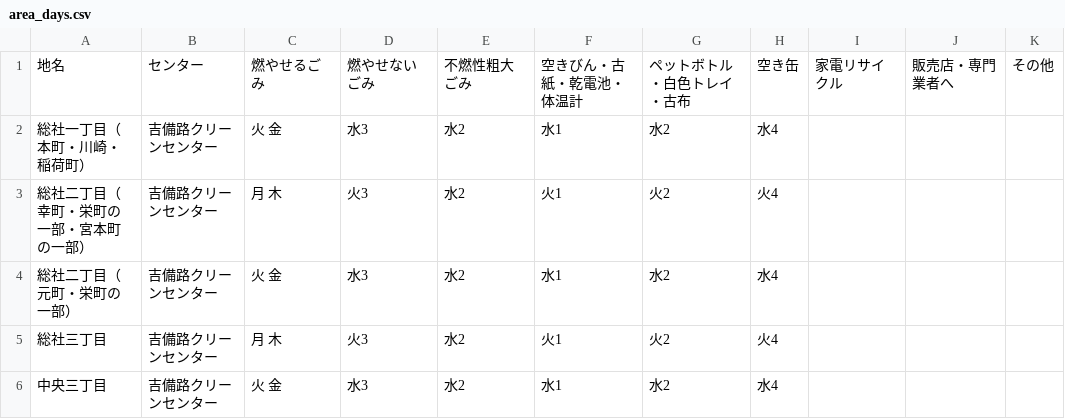
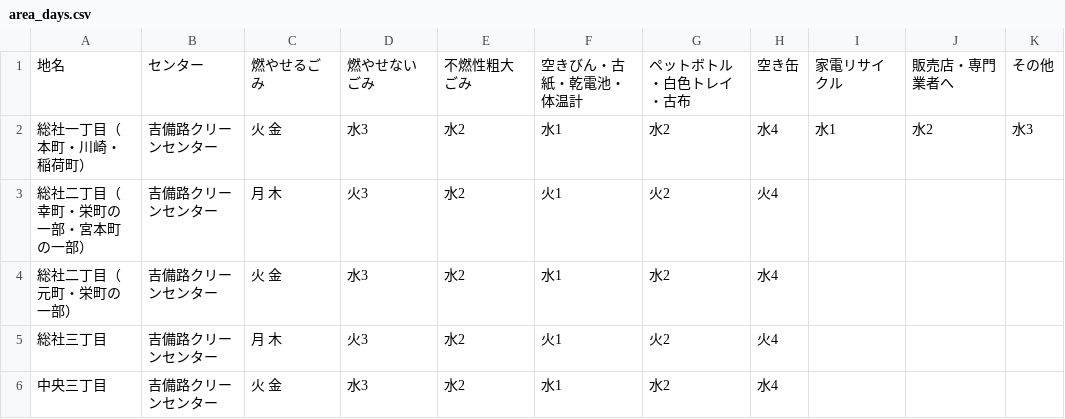
Before and after one commit to tomoki0307/5374-test, a CSV file: data/area_days.csv, drawn as a sheet; only a part is shown.

Commit message:
Update area_days.csv

```diff
--- a/data/area_days.csv
+++ b/data/area_days.csv
@@ -1,3 +1,3 @@
 地名,センター,燃やせるごみ,燃やせないごみ,不燃性粗大ごみ,空きびん・古紙・乾電池・体温計,ペットボトル・白色トレイ・古布,空き缶,家電リサイクル,販売店・専門業者へ,その他
-総社一丁目（本町・川崎・稲荷町）,吉備路クリーンセンター,火 金,水3,水2,水1,水2,水4,,,
+総社一丁目（本町・川崎・稲荷町）,吉備路クリーンセンター,火 金,水3,水2,水1,水2,水4,水1,水2,水3
 総社二丁目（幸町・栄町の一部・宮本町の一部）,吉備路クリーンセンター,月 木,火3,水2,火1,火2,火4,,,
```
